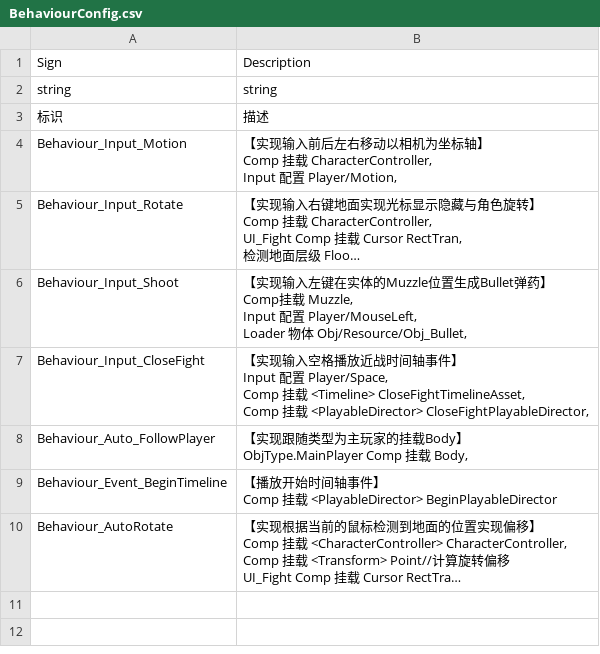
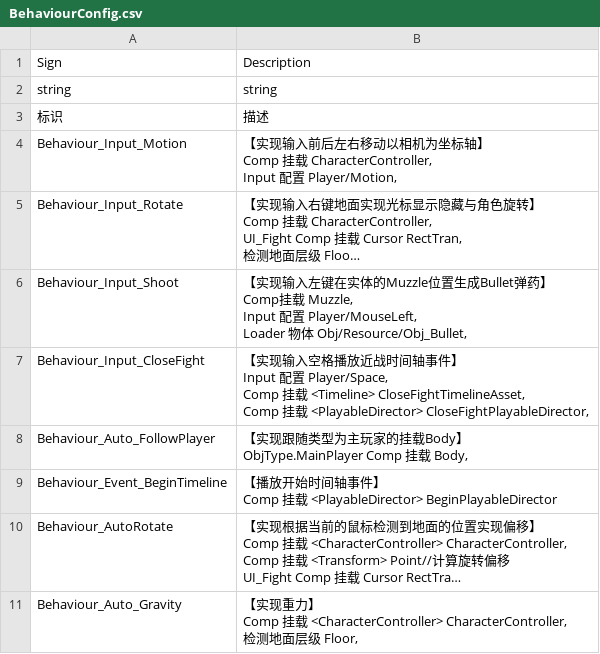
Before and after one commit to WH961230/YiSa, a CSV file: Assets/StreamingAssets/Csv/BehaviourConfig.csv, drawn as a sheet; long unchanged cells end in …; ↵ is a line break in a cell; the diff names each change by its address in the sheet, - before the commit and + after, or states it on an @@ line.

```diff
--- a/Assets/StreamingAssets/Csv/BehaviourConfig.csv
+++ b/Assets/StreamingAssets/Csv/BehaviourConfig.csv
+row 11: Behaviour_Auto_Gravity | 【实现重力】 ↵ Comp 挂载 <CharacterController> CharacterController, ↵ 检测地面层级 Floor,
```
Also changed, not shown: Assets/StreamingAssets/Csv/ObjConfig.csv, 46 other files.
